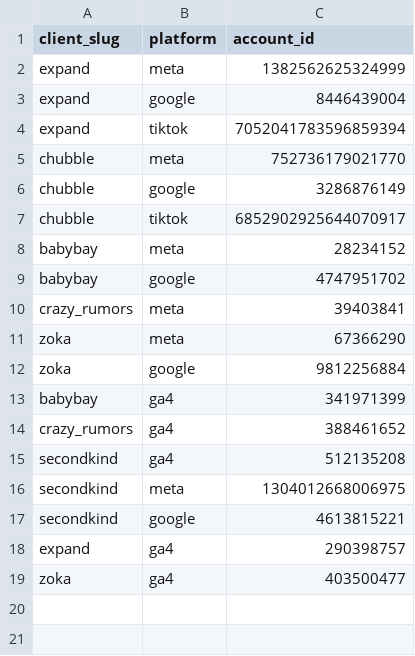
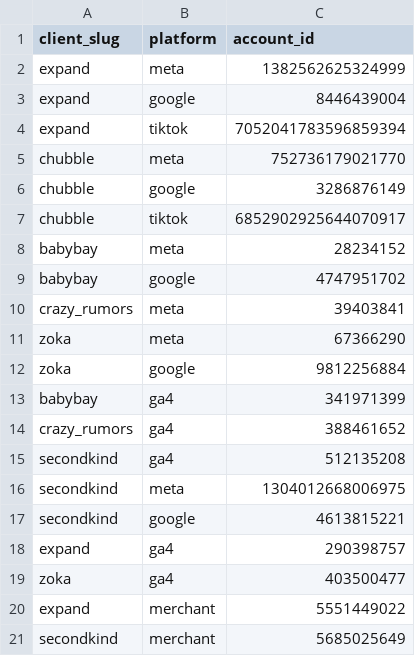
Before and after one commit to mitchell-create/analyticsdashboard, a CSV file: measurement-platform/dbt/seeds/client_ad_accounts.csv, drawn as a sheet; the diff names each change by its address in the sheet, - before the commit and + after, or states it on an @@ line.

Commit message:
chore(merchant): add Expand + SecondKind merchant accounts to the seed
Maps client_slug -> Merchant Center ID for the two accounts we're wiring the
read-only Merchant MCP to first (platform=merchant):
  expand     5551449022
  secondkind 5685025649

```diff
--- a/measurement-platform/dbt/seeds/client_ad_accounts.csv
+++ b/measurement-platform/dbt/seeds/client_ad_accounts.csv
+row 20: expand | merchant | 5551449022
+row 21: secondkind | merchant | 5685025649
```
